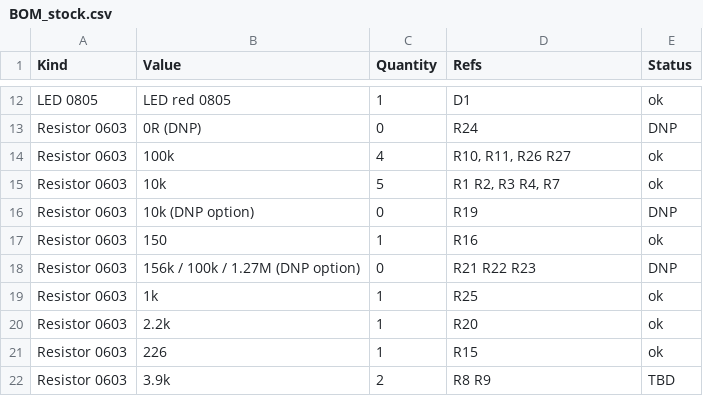
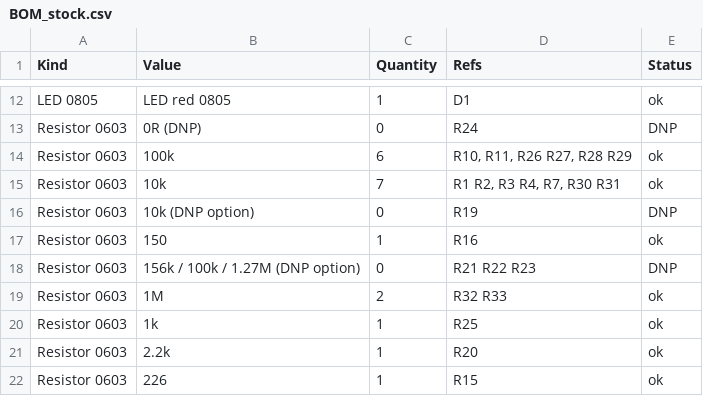
Before and after one commit to arkadiraf/KiCad-Designs, a CSV file: PicoBalancer/fabrication/BOM_stock.csv, drawn as a sheet; only a part is shown, gaps mark what is left out; the shorter side is filled out with more unchanged rows.

```diff
--- a/PicoBalancer/fabrication/BOM_stock.csv
+++ b/PicoBalancer/fabrication/BOM_stock.csv
@@ -13,4 +13,4 @@ LED 0805,LED red 0805,1,D1,ok
 Resistor 0603,0R (DNP),0,R24,DNP
-Resistor 0603,100k,4,"R10, R11, R26 R27",ok
-Resistor 0603,10k,5,"R1 R2, R3 R4, R7",ok
+Resistor 0603,100k,6,"R10, R11, R26 R27, R28 R29",ok
+Resistor 0603,10k,7,"R1 R2, R3 R4, R7, R30 R31",ok
 Resistor 0603,10k (DNP option),0,R19,DNP
@@ -18,2 +18,3 @@ Resistor 0603,150,1,R16,ok
 Resistor 0603,156k / 100k / 1.27M (DNP option),0,R21 R22 R23,DNP
+Resistor 0603,1M,2,R32 R33,ok
 Resistor 0603,1k,1,R25,ok
```
Also changed, not shown: PicoBalancer/fabrication/BOM_DigiKey.csv, 11 other files.
